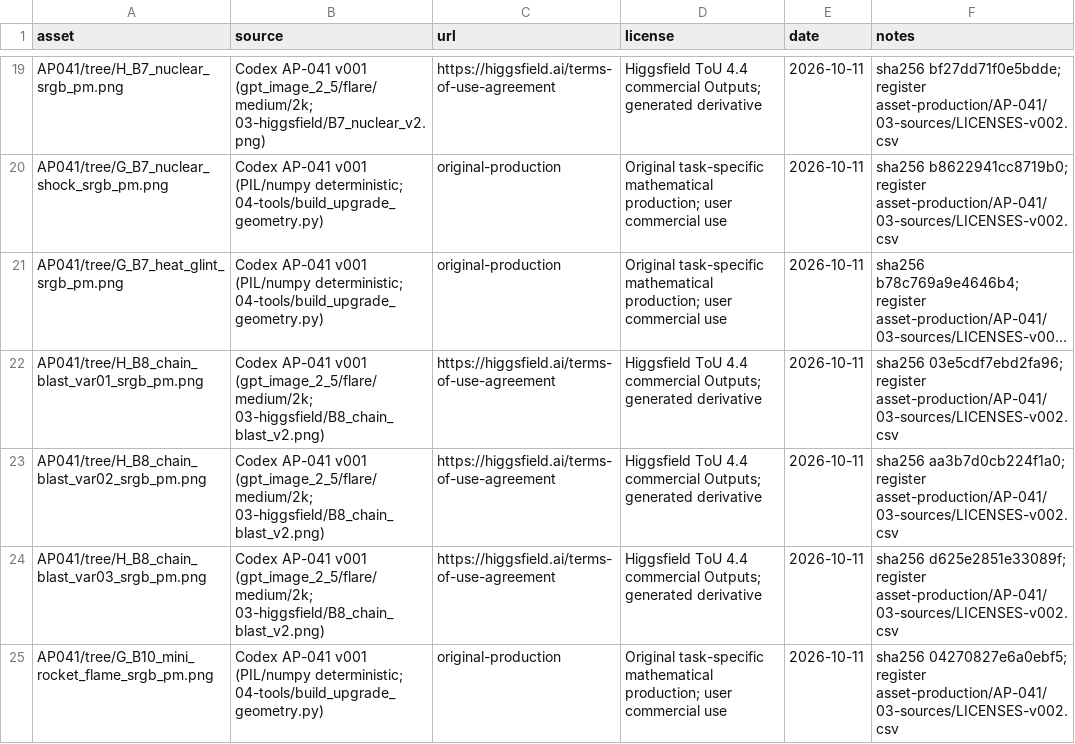
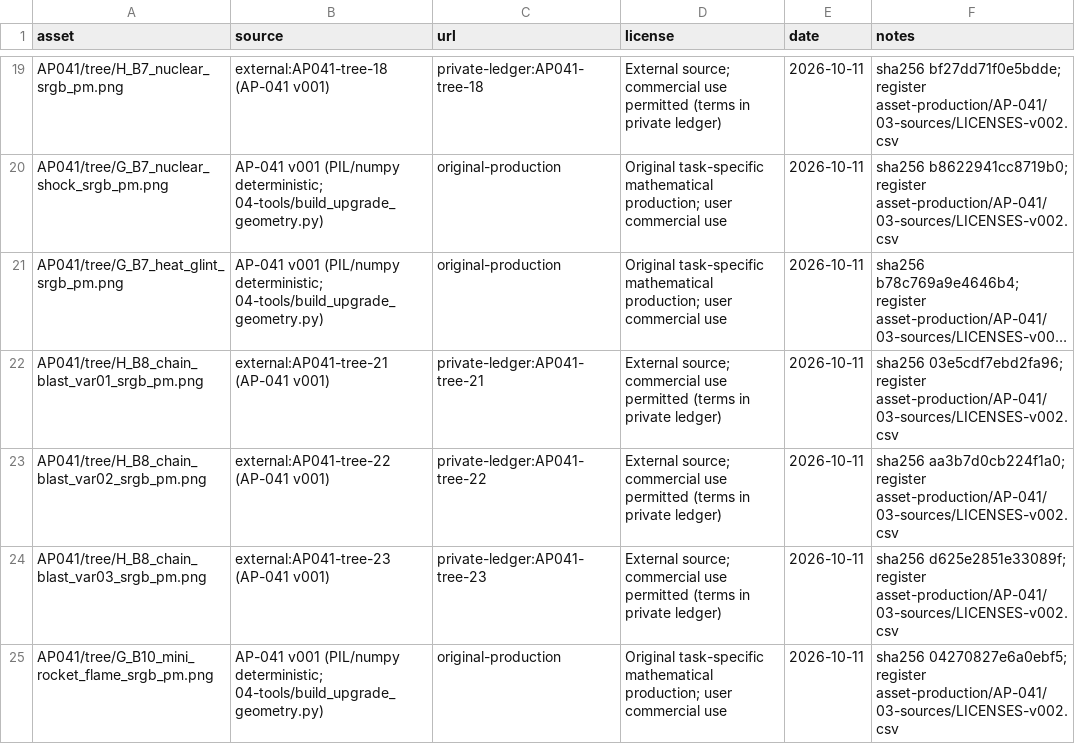
Before and after one commit to ErdemEmirOzer/deaths-demolition, a CSV file: prototype/DeathsDemolition_PlayableConcept/Assets/_Art/VFX/AP041/tree/AP041-tree-LICENSES.csv, drawn as a sheet; only a part is shown, gaps mark what is left out; long unchanged cells end in …; the diff covers the shown part only; the diff names each change by its address in the sheet, - before the commit and + after, or states it on an @@ line.

```diff
--- a/prototype/DeathsDemolition_PlayableConcept/Assets/_Art/VFX/AP041/tree/AP041-tree-LICENSES.csv
+++ b/prototype/DeathsDemolition_PlayableConcept/Assets/_Art/VFX/AP041/tree/AP041-tree-LICENSES.csv
-B19 (source): Codex AP-041 v001 (gpt_image_2_5/flare/medium/2k; 03-higgsfield/B7_nuclear_v2.png)
+B19 (source): external:AP041-tree-18 (AP-041 v001)
-C19 (url): https://higgsfield.ai/terms-of-use-agreement
+C19 (url): private-ledger:AP041-tree-18
-D19 (license): Higgsfield ToU 4.4 commercial Outputs; generated derivative
+D19 (license): External source; commercial use permitted (terms in private ledger)
-B20:B21 (source): Codex AP-041 v001…
+B20:B21 (source): AP-041 v001…
-B22 (source): Codex AP-041 v001 (gpt_image_2_5/flare/medium/2k; 03-higgsfield/B8_chain_blast_v2.png)
+B22 (source): external:AP041-tree-21 (AP-041 v001)
-C22 (url): https://higgsfield.ai/terms-of-use-agreement
+C22 (url): private-ledger:AP041-tree-21
-D22:D24 (license): Higgsfield ToU 4.4 commercial Outputs; generated derivative
+D22:D24 (license): External source; commercial use permitted (terms in private ledger)
-B23 (source): Codex AP-041 v001 (gpt_image_2_5/flare/medium/2k; 03-higgsfield/B8_chain_blast_v2.png)
+B23 (source): external:AP041-tree-22 (AP-041 v001)
-C23 (url): https://higgsfield.ai/terms-of-use-agreement
+C23 (url): private-ledger:AP041-tree-22
-B24 (source): Codex AP-041 v001 (gpt_image_2_5/flare/medium/2k; 03-higgsfield/B8_chain_blast_v2.png)
+B24 (source): external:AP041-tree-23 (AP-041 v001)
-C24 (url): https://higgsfield.ai/terms-of-use-agreement
+C24 (url): private-ledger:AP041-tree-23
-B25 (source): Codex AP-041 v001…
+B25 (source): AP-041 v001…
```
Also changed, not shown: 58 edited cells elsewhere in this file, prototype/DeathsDemolition_PlayableConcept/Assets/_Art/VFX/AP041/v001/AP041-v001-LICENSES.csv, prototype/DeathsDemolition_PlayableConcept/Assets/_Prototype/Art/AP040/PrepareRun/AP040-LICENSES.csv, 20 other files.
